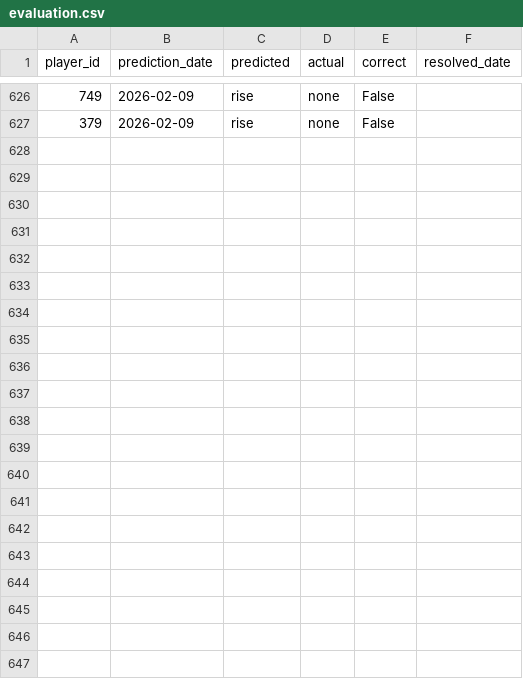
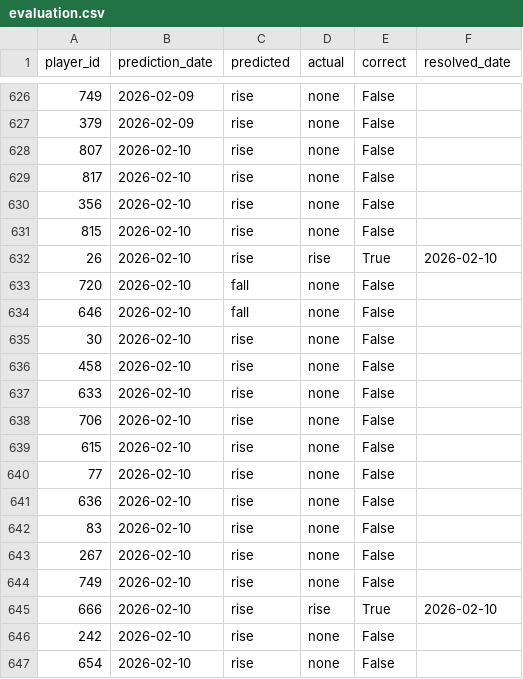
Before and after one commit to dauadaishaya9-lab/Fpl-price-predictor-, a CSV file: data/evaluation.csv, drawn as a sheet; only a part is shown, gaps mark what is left out.

```diff
--- a/data/evaluation.csv
+++ b/data/evaluation.csv
@@ -627 +627,21 @@ player_id,prediction_date,predicted,actual,correct,resolved_date
 379,2026-02-09,rise,none,False,
+807,2026-02-10,rise,none,False,
+817,2026-02-10,rise,none,False,
+356,2026-02-10,rise,none,False,
+815,2026-02-10,rise,none,False,
+26,2026-02-10,rise,rise,True,2026-02-10
+720,2026-02-10,fall,none,False,
+646,2026-02-10,fall,none,False,
+30,2026-02-10,rise,none,False,
+458,2026-02-10,rise,none,False,
+633,2026-02-10,rise,none,False,
+706,2026-02-10,rise,none,False,
+615,2026-02-10,rise,none,False,
+77,2026-02-10,rise,none,False,
+636,2026-02-10,rise,none,False,
+83,2026-02-10,rise,none,False,
+267,2026-02-10,rise,none,False,
+749,2026-02-10,rise,none,False,
+666,2026-02-10,rise,rise,True,2026-02-10
+242,2026-02-10,rise,none,False,
+654,2026-02-10,rise,none,False,
```
Also changed, not shown: data/last_prices.csv, data/predictions.csv, 4 other files.
